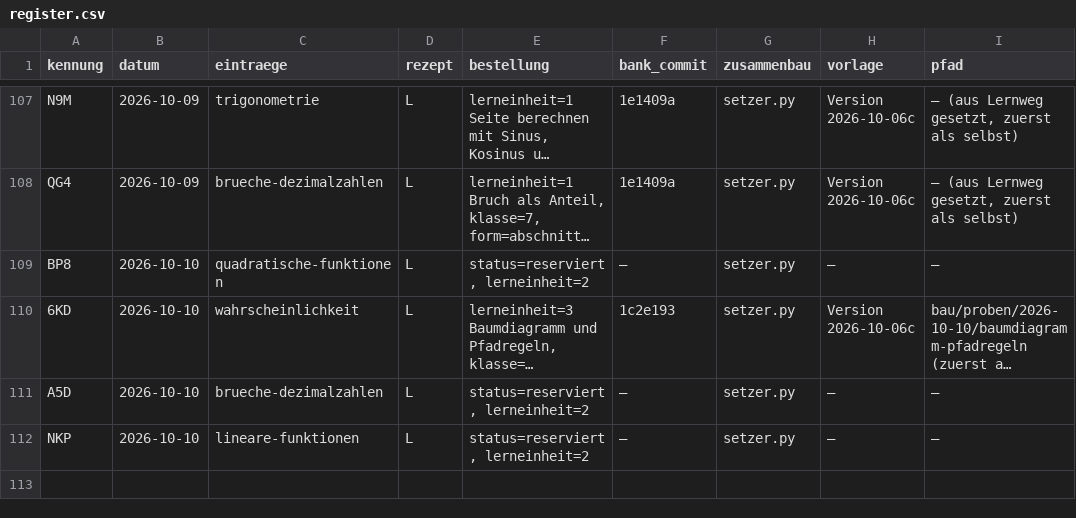
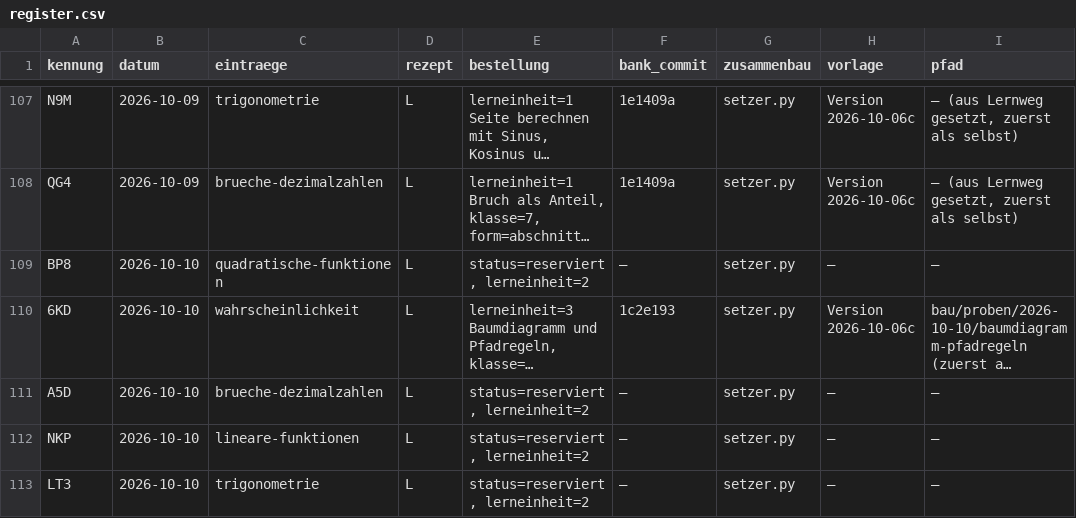
Before and after one commit to hz-0801/aufgabenbank, a CSV file: bau/register.csv, drawn as a sheet; only a part is shown, gaps mark what is left out; long unchanged cells end in ….

```diff
--- a/bau/register.csv
+++ b/bau/register.csv
@@ -112 +112,2 @@ A5D;2026-10-10;brueche-dezimalzahlen;L;status=reserviert, lerneinheit=2;–;setz
 NKP;2026-10-10;lineare-funktionen;L;status=reserviert, lerneinheit=2;–;setzer.py;–;–
+LT3;2026-10-10;trigonometrie;L;status=reserviert, lerneinheit=2;–;setzer.py;–;–
```
